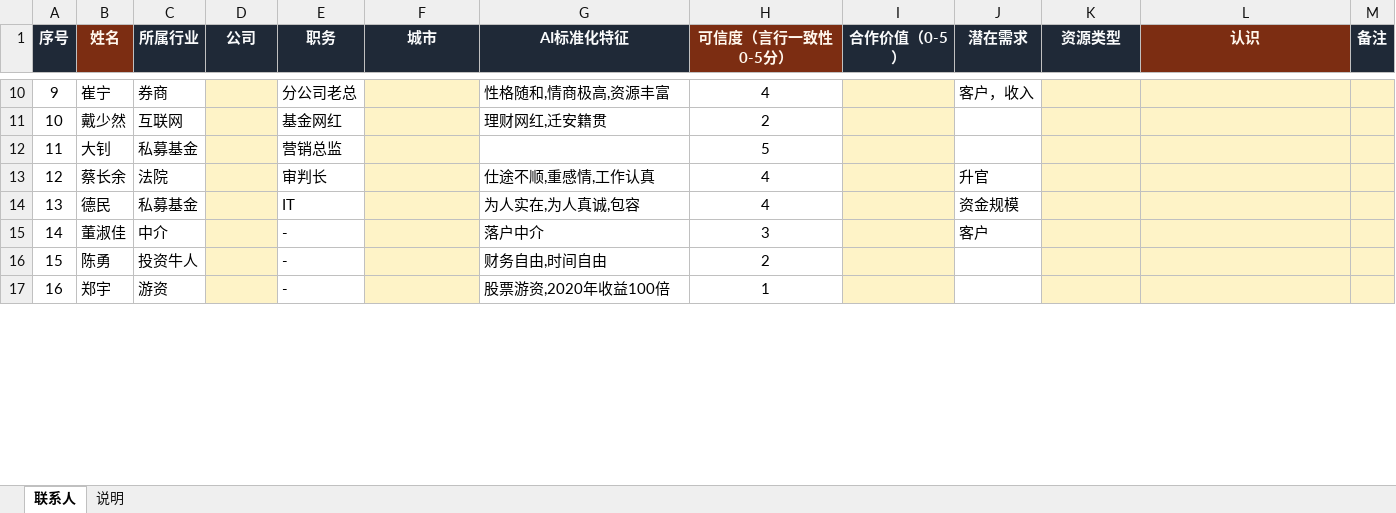
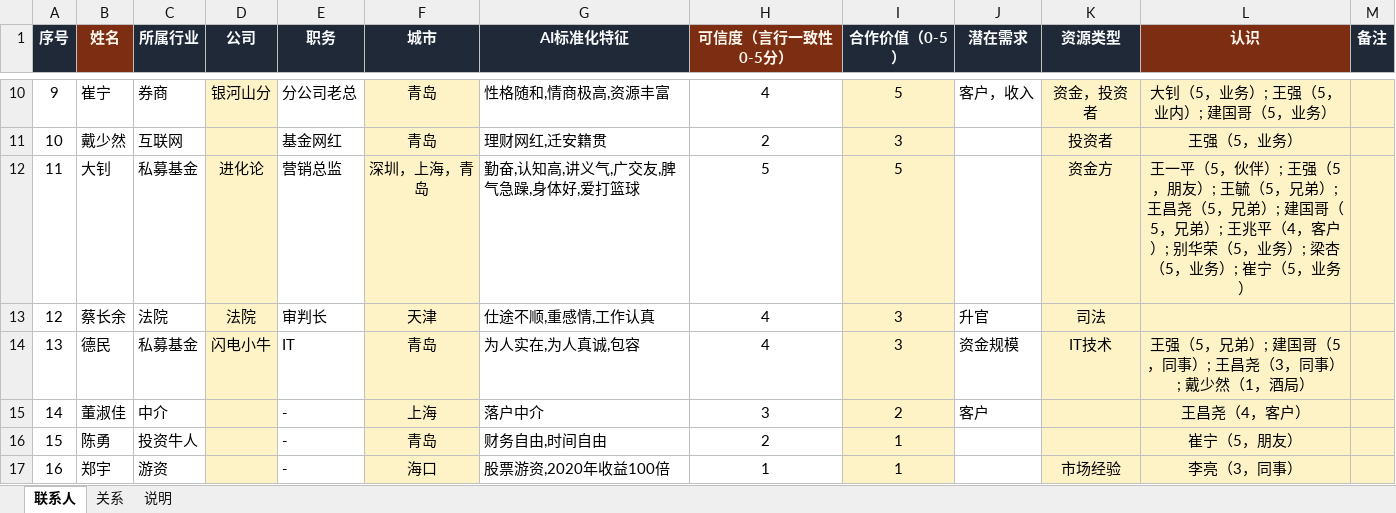
Before and after one commit to Mirac-Le/lodestar, an Excel workbook: examples/richard_network.xlsx, sheet 联系人, drawn as a sheet; only a part is shown, gaps mark what is left out; values as stored, in another font and other column widths than the file's, no borders; the diff covers the shown part only; the diff names each change by its address in the sheet, - before the commit and + after, or states it on an @@ line.

```diff
--- a/examples/richard_network.xlsx (sheet 联系人)
+++ b/examples/richard_network.xlsx (sheet 联系人)
+sheet tab: 关系
-D10 (公司): (empty)
+D10 (公司): 银河山分
-F10:F11 (城市): (empty)
+F10:F11 (城市): 青岛
-I10 (合作价值（0-5）): (empty)
+I10 (合作价值（0-5）): 5
-K10 (资源类型): (empty)
+K10 (资源类型): 资金，投资者
-L10 (认识): (empty)
+L10 (认识): 大钊（5，业务）; 王强（5，业内）; 建国哥（5，业务）
-I11 (合作价值（0-5）): (empty)
+I11 (合作价值（0-5）): 3
-K11 (资源类型): (empty)
+K11 (资源类型): 投资者
-L11 (认识): (empty)
+L11 (认识): 王强（5，业务）
-D12 (公司): (empty)
+D12 (公司): 进化论
-F12 (城市): (empty)
+F12 (城市): 深圳，上海，青岛
-G12 (AI标准化特征): (empty)
+G12 (AI标准化特征): 勤奋,认知高,讲义气,广交友,脾气急躁,身体好,爱打篮球
-I12 (合作价值（0-5）): (empty)
+I12 (合作价值（0-5）): 5
-K12 (资源类型): (empty)
+K12 (资源类型): 资金方
-L12 (认识): (empty)
+L12 (认识): 王一平（5，伙伴）; 王强（5，朋友）; 王毓（5，兄弟）; 王昌尧（5，兄弟）; 建国哥（5，兄弟）; 王兆平（4，客户）; 别华荣（5，业务）; 梁杏（5，业务）; 崔宁（5，业务）
-D13 (公司): (empty)
+D13 (公司): 法院
-F13 (城市): (empty)
+F13 (城市): 天津
-I13:I14 (合作价值（0-5）): (empty)
+I13:I14 (合作价值（0-5）): 3
-K13 (资源类型): (empty)
+K13 (资源类型): 司法
-D14 (公司): (empty)
+D14 (公司): 闪电小牛
-F14 (城市): (empty)
+F14 (城市): 青岛
-K14 (资源类型): (empty)
+K14 (资源类型): IT技术
-L14 (认识): (empty)
+L14 (认识): 王强（5，兄弟）; 建国哥（5，同事）; 王昌尧（3，同事）; 戴少然（1，酒局）
-F15 (城市): (empty)
+F15 (城市): 上海
-I15 (合作价值（0-5）): (empty)
+I15 (合作价值（0-5）): 2
-L15 (认识): (empty)
+L15 (认识): 王昌尧（4，客户）
-F16 (城市): (empty)
+F16 (城市): 青岛
-I16:I17 (合作价值（0-5）): (empty)
+I16:I17 (合作价值（0-5）): 1
-L16 (认识): (empty)
+L16 (认识): 崔宁（5，朋友）
-F17 (城市): (empty)
+F17 (城市): 海口
-K17 (资源类型): (empty)
+K17 (资源类型): 市场经验
-L17 (认识): (empty)
+L17 (认识): 李亮（3，同事）
```
Also changed, not shown: 1 removed row and 241 edited cells elsewhere in this sheet, sheet 说明, 2 other files.
